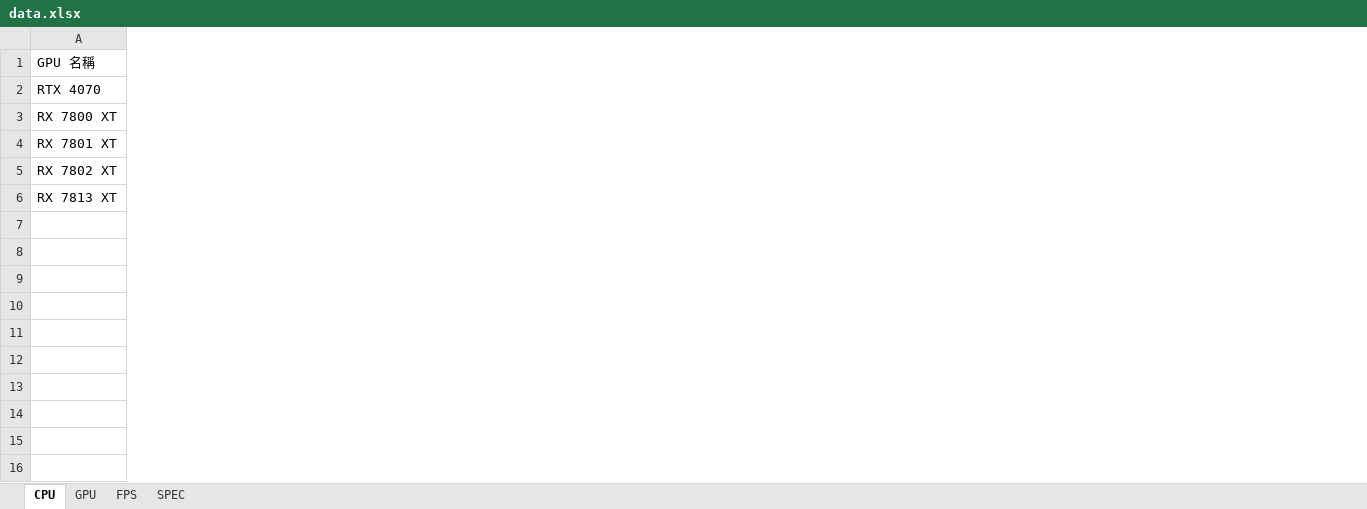
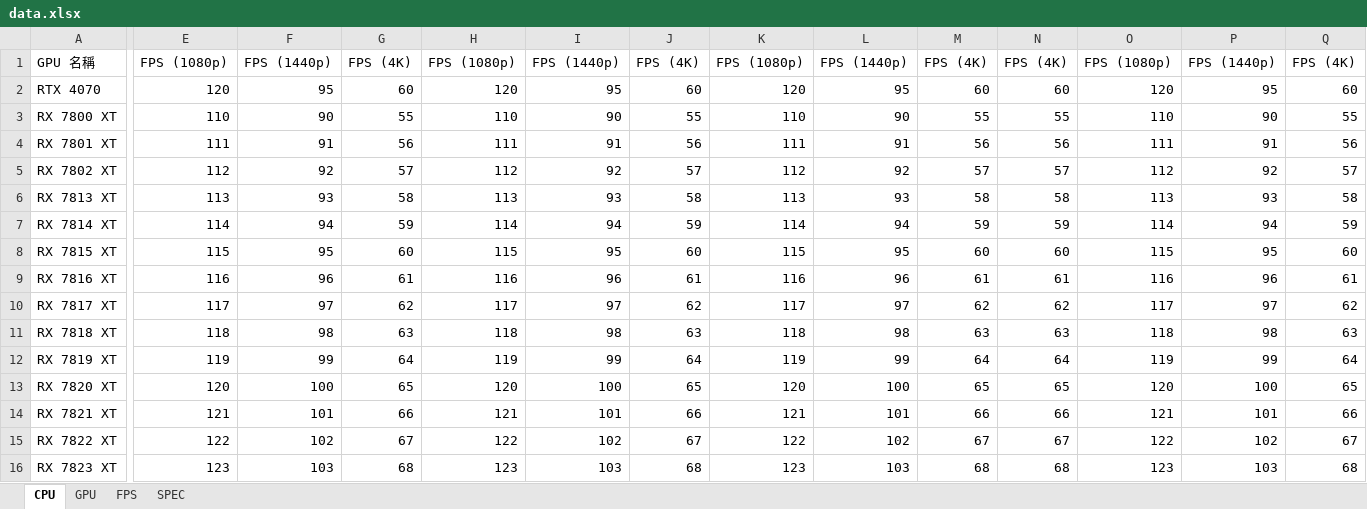
Before and after one commit to tomhuang223344/benchmark2, an Excel workbook: data.xlsx, sheet CPU, drawn as a sheet; only a part is shown, gaps mark what is left out; values as stored, in another font and other column widths than the file's, no borders; rows hold the shown columns only; the diff covers the shown part only; the diff names each change by its address in the sheet, - before the commit and + after, or states it on an @@ line.

Commit message:
Add files via upload

```diff
--- a/data.xlsx (sheet CPU)
+++ b/data.xlsx (sheet CPU)
+column E, rows 1-6: FPS (1080p) | 120 | 110 | 111 | 112 | 113
+column F, rows 1-6: FPS (1440p) | 95 | 90 | 91 | 92 | 93
+column G, rows 1-6: FPS (4K) | 60 | 55 | 56 | 57 | 58
+column H, rows 1-6: FPS (1080p) | 120 | 110 | 111 | 112 | 113
+column I, rows 1-6: FPS (1440p) | 95 | 90 | 91 | 92 | 93
+column J, rows 1-6: FPS (4K) | 60 | 55 | 56 | 57 | 58
+column K, rows 1-6: FPS (1080p) | 120 | 110 | 111 | 112 | 113
+column L, rows 1-6: FPS (1440p) | 95 | 90 | 91 | 92 | 93
+column M, rows 1-6: FPS (4K) | 60 | 55 | 56 | 57 | 58
+column N, rows 1-6: FPS (4K) | 60 | 55 | 56 | 57 | 58
+column O, rows 1-6: FPS (1080p) | 120 | 110 | 111 | 112 | 113
+column P, rows 1-6: FPS (1440p) | 95 | 90 | 91 | 92 | 93
+column Q, rows 1-6: FPS (4K) | 60 | 55 | 56 | 57 | 58
+row 7: RX 7814 XT | 114 | 94 | 59 | 114 | 94 | 59 | 114 | 94 | 59 | 59 | 114 | 94 | 59
+row 8: RX 7815 XT | 115 | 95 | 60 | 115 | 95 | 60 | 115 | 95 | 60 | 60 | 115 | 95 | 60
+row 9: RX 7816 XT | 116 | 96 | 61 | 116 | 96 | 61 | 116 | 96 | 61 | 61 | 116 | 96 | 61
+row 10: RX 7817 XT | 117 | 97 | 62 | 117 | 97 | 62 | 117 | 97 | 62 | 62 | 117 | 97 | 62
+row 11: RX 7818 XT | 118 | 98 | 63 | 118 | 98 | 63 | 118 | 98 | 63 | 63 | 118 | 98 | 63
+row 12: RX 7819 XT | 119 | 99 | 64 | 119 | 99 | 64 | 119 | 99 | 64 | 64 | 119 | 99 | 64
+row 13: RX 7820 XT | 120 | 100 | 65 | 120 | 100 | 65 | 120 | 100 | 65 | 65 | 120 | 100 | 65
+row 14: RX 7821 XT | 121 | 101 | 66 | 121 | 101 | 66 | 121 | 101 | 66 | 66 | 121 | 101 | 66
+row 15: RX 7822 XT | 122 | 102 | 67 | 122 | 102 | 67 | 122 | 102 | 67 | 67 | 122 | 102 | 67
+row 16: RX 7823 XT | 123 | 103 | 68 | 123 | 103 | 68 | 123 | 103 | 68 | 68 | 123 | 103 | 68
```
Also changed, not shown: 3 added columns elsewhere in this sheet.
